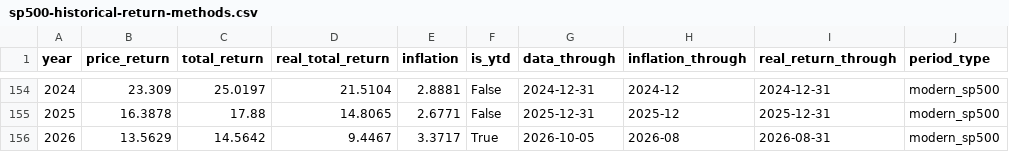
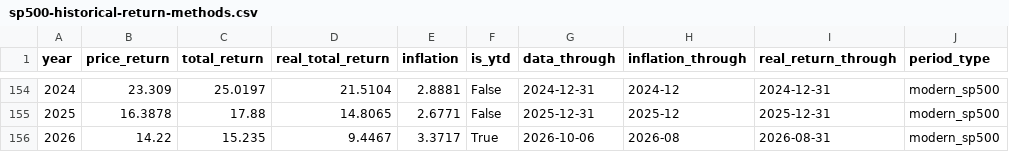
Before and after one commit to khondkar/tradingninvestment-web, a CSV file: public/data/sp500-historical-return-methods.csv, drawn as a sheet; only a part is shown, gaps mark what is left out; the diff names each change by its address in the sheet, - before the commit and + after, or states it on an @@ line.

```diff
--- a/public/data/sp500-historical-return-methods.csv
+++ b/public/data/sp500-historical-return-methods.csv
-B156 (price_return): 13.5629
+B156 (price_return): 14.22
-C156 (total_return): 14.5642
+C156 (total_return): 15.235
-G156 (data_through): 2026-10-05
+G156 (data_through): 2026-10-06
```
Also changed, not shown: 8 other files.
